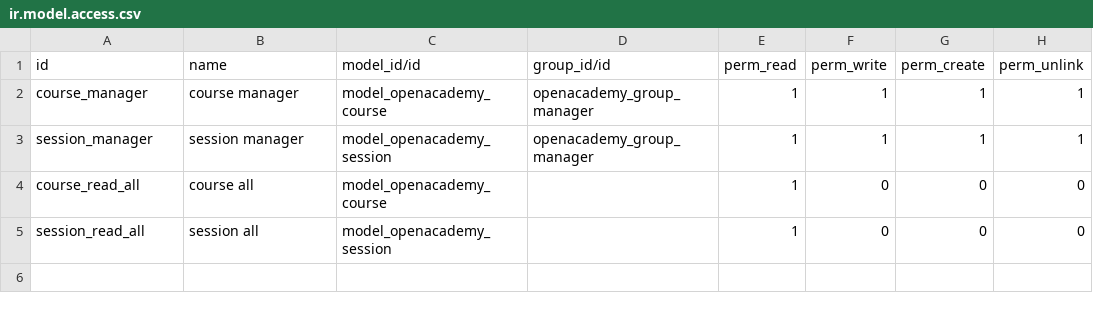
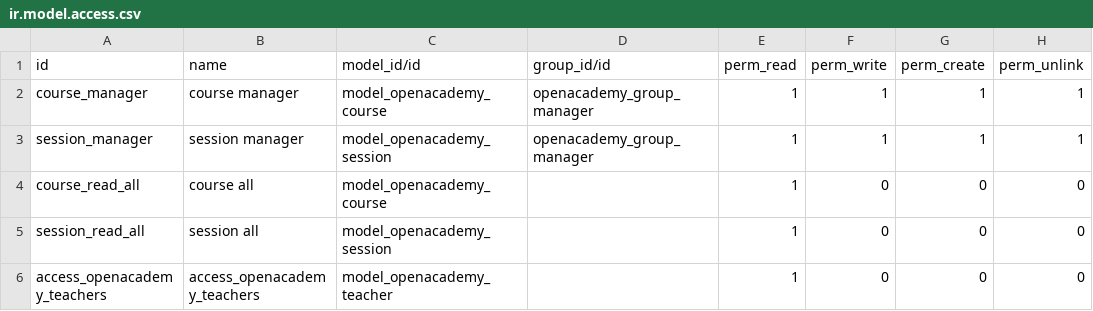
Before and after one commit to gmlp/Odoo-academy, a CSV file: openacademy/security/ir.model.access.csv, drawn as a sheet.

Commit message:
[ADD][website] Adding Model

```diff
--- a/openacademy/security/ir.model.access.csv
+++ b/openacademy/security/ir.model.access.csv
@@ -5 +5,2 @@ course_read_all,course all,model_openacademy_course,,1,0,0,0
 session_read_all,session all,model_openacademy_session,,1,0,0,0
+access_openacademy_teachers,access_openacademy_teachers,model_openacademy_teacher,,1,0,0,0
```
Also changed, not shown: 6 other files.
